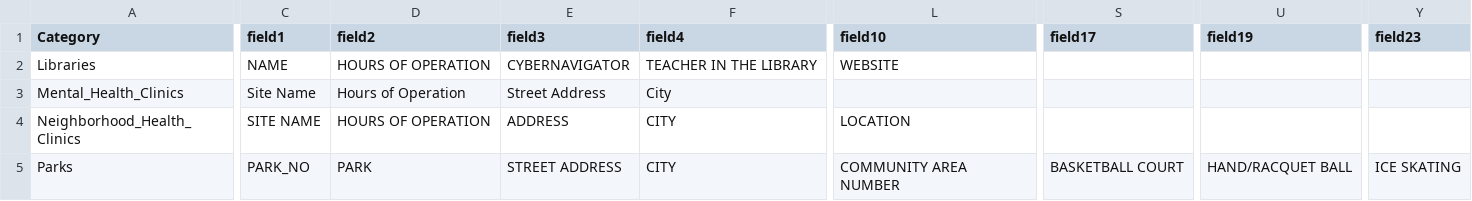
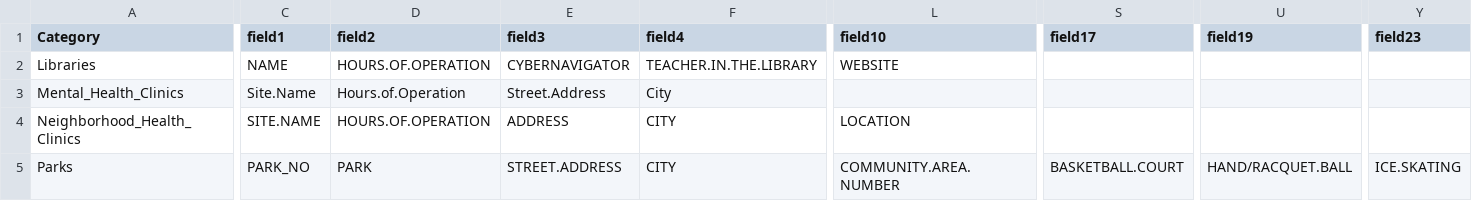
Before and after one commit to tlevine/datakind-scy, a CSV file: schema/headers.csv, drawn as a sheet; only a part is shown, gaps mark what is left out; the diff covers the shown part only; the diff names each change by its address in the sheet, - before the commit and + after, or states it on an @@ line.

```diff
--- a/schema/headers.csv
+++ b/schema/headers.csv
-D2 (field2): HOURS OF OPERATION
+D2 (field2): HOURS.OF.OPERATION
-F2 (field4): TEACHER IN THE LIBRARY
+F2 (field4): TEACHER.IN.THE.LIBRARY
-C3 (field1): Site Name
+C3 (field1): Site.Name
-D3 (field2): Hours of Operation
+D3 (field2): Hours.of.Operation
-E3 (field3): Street Address
+E3 (field3): Street.Address
-C4 (field1): SITE NAME
+C4 (field1): SITE.NAME
-D4 (field2): HOURS OF OPERATION
+D4 (field2): HOURS.OF.OPERATION
-E5 (field3): STREET ADDRESS
+E5 (field3): STREET.ADDRESS
-L5 (field10): COMMUNITY AREA NUMBER
+L5 (field10): COMMUNITY.AREA.NUMBER
-S5 (field17): BASKETBALL COURT
+S5 (field17): BASKETBALL.COURT
-U5 (field19): HAND/RACQUET BALL
+U5 (field19): HAND/RACQUET.BALL
-Y5 (field23): ICE SKATING
+Y5 (field23): ICE.SKATING
```
Also changed, not shown: 2 removed rows and 49 edited cells elsewhere in this file, 1 other file.
